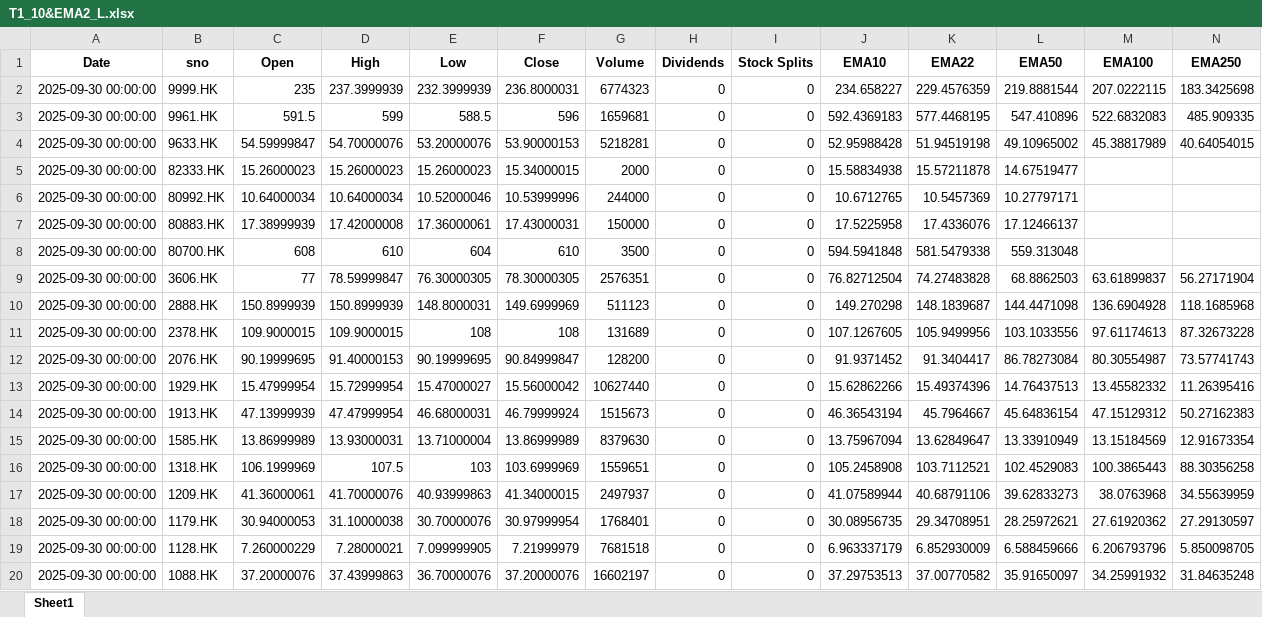
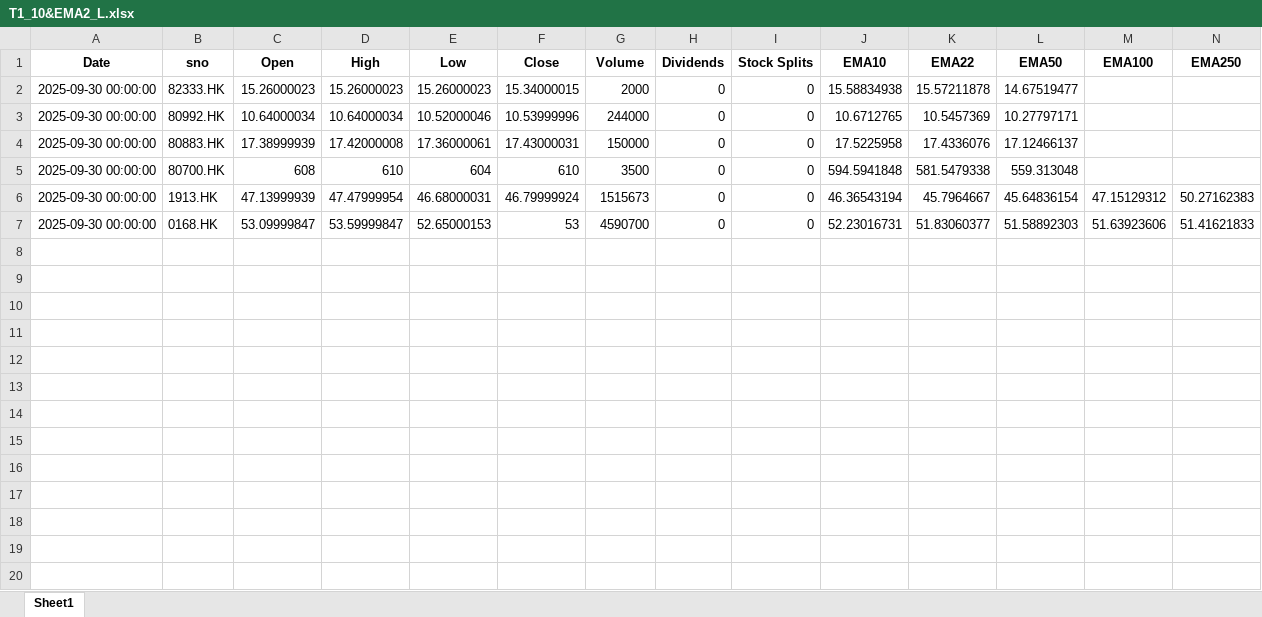
Before and after one commit to PatchQ/MFS, an Excel workbook: Data/T1_10&EMA2_L.xlsx, sheet Sheet1, drawn as a sheet; only a part is shown; the shorter side is filled out with more unchanged rows; values as stored, in another font and other column widths than the file's, no borders; rows hold the shown columns only; the diff covers the shown part only; the diff names each change by its address in the sheet, - before the commit and + after, or states it on an @@ line.

```diff
--- a/Data/T1_10&EMA2_L.xlsx (sheet Sheet1)
+++ b/Data/T1_10&EMA2_L.xlsx (sheet Sheet1)
-row 2: 2025-09-30 00:00:00 | 9999.HK | 235 | 237.3999939 | 232.3999939 | 236.8000031 | 6774323 | 0 | 0 | 234.658227 | 229.4576359 | 219.8881544 | 207.0222115 | 183.3425698
-row 3: 2025-09-30 00:00:00 | 9961.HK | 591.5 | 599 | 588.5 | 596 | 1659681 | 0 | 0 | 592.4369183 | 577.4468195 | 547.410896 | 522.6832083 | 485.909335
-row 4: 2025-09-30 00:00:00 | 9633.HK | 54.59999847 | 54.70000076 | 53.20000076 | 53.90000153 | 5218281 | 0 | 0 | 52.95988428 | 51.94519198 | 49.10965002 | 45.38817989 | 40.64054015
-row 9: 2025-09-30 00:00:00 | 3606.HK | 77 | 78.59999847 | 76.30000305 | 78.30000305 | 2576351 | 0 | 0 | 76.82712504 | 74.27483828 | 68.8862503 | 63.61899837 | 56.27171904
-row 10: 2025-09-30 00:00:00 | 2888.HK | 150.8999939 | 150.8999939 | 148.8000031 | 149.6999969 | 511123 | 0 | 0 | 149.270298 | 148.1839687 | 144.4471098 | 136.6904928 | 118.1685968
-row 11: 2025-09-30 00:00:00 | 2378.HK | 109.9000015 | 109.9000015 | 108 | 108 | 131689 | 0 | 0 | 107.1267605 | 105.9499956 | 103.1033556 | 97.61174613 | 87.32673228
-row 12: 2025-09-30 00:00:00 | 2076.HK | 90.19999695 | 91.40000153 | 90.19999695 | 90.84999847 | 128200 | 0 | 0 | 91.9371452 | 91.3404417 | 86.78273084 | 80.30554987 | 73.57741743
-row 13: 2025-09-30 00:00:00 | 1929.HK | 15.47999954 | 15.72999954 | 15.47000027 | 15.56000042 | 10627440 | 0 | 0 | 15.62862266 | 15.49374396 | 14.76437513 | 13.45582332 | 11.26395416
-row 15: 2025-09-30 00:00:00 | 1585.HK | 13.86999989 | 13.93000031 | 13.71000004 | 13.86999989 | 8379630 | 0 | 0 | 13.75967094 | 13.62849647 | 13.33910949 | 13.15184569 | 12.91673354
-row 16: 2025-09-30 00:00:00 | 1318.HK | 106.1999969 | 107.5 | 103 | 103.6999969 | 1559651 | 0 | 0 | 105.2458908 | 103.7112521 | 102.4529083 | 100.3865443 | 88.30356258
-row 17: 2025-09-30 00:00:00 | 1209.HK | 41.36000061 | 41.70000076 | 40.93999863 | 41.34000015 | 2497937 | 0 | 0 | 41.07589944 | 40.68791106 | 39.62833273 | 38.0763968 | 34.55639959
-row 18: 2025-09-30 00:00:00 | 1179.HK | 30.94000053 | 31.10000038 | 30.70000076 | 30.97999954 | 1768401 | 0 | 0 | 30.08956735 | 29.34708951 | 28.25972621 | 27.61920362 | 27.29130597
-row 19: 2025-09-30 00:00:00 | 1128.HK | 7.260000229 | 7.28000021 | 7.099999905 | 7.21999979 | 7681518 | 0 | 0 | 6.963337179 | 6.852930009 | 6.588459666 | 6.206793796 | 5.850098705
-row 20: 2025-09-30 00:00:00 | 1088.HK | 37.20000076 | 37.43999863 | 36.70000076 | 37.20000076 | 16602197 | 0 | 0 | 37.29753513 | 37.00770582 | 35.91650097 | 34.25991932 | 31.84635248
```
Also changed, not shown: 14 removed rows elsewhere in this sheet, Data/indlist.xlsx, Data/stocklist.xlsx, 18 other files.
